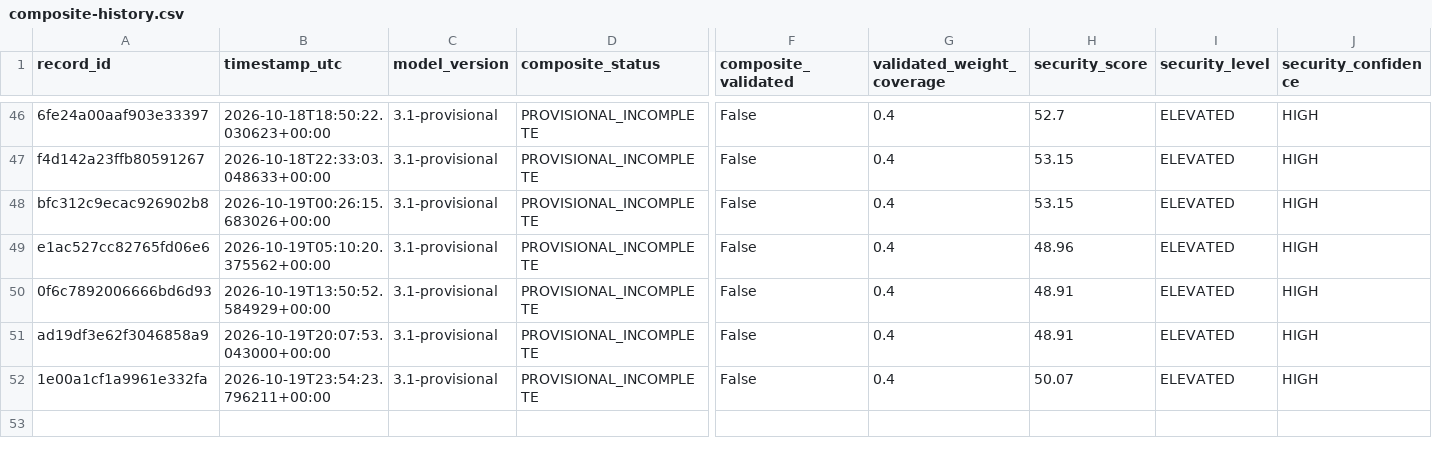
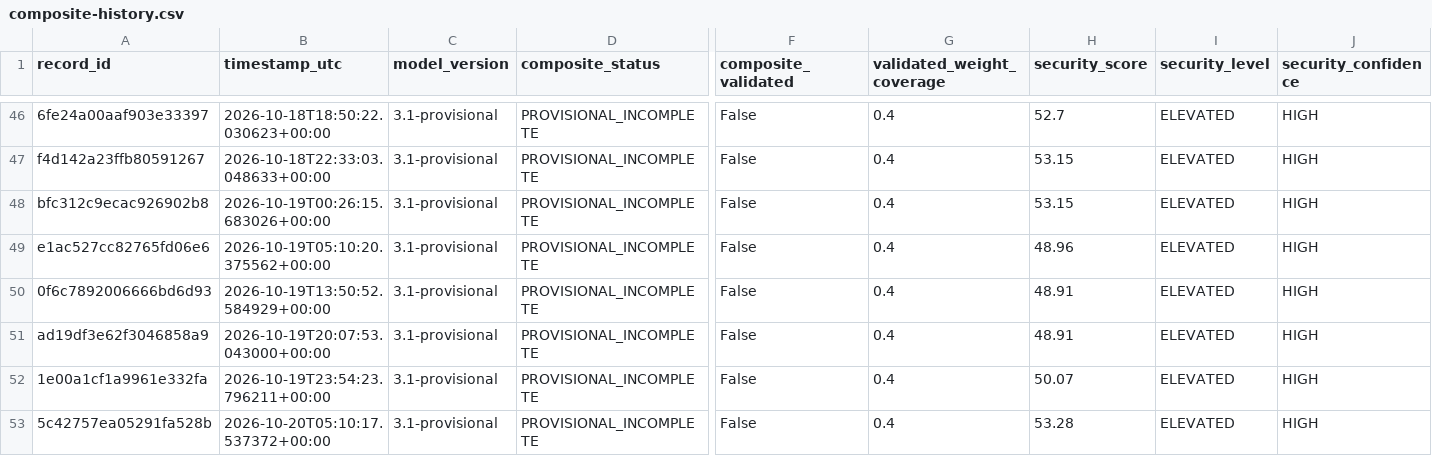
Before and after one commit to mikloshetzer-sketch/energy-data, a CSV file: history/hormuz/composite-history.csv, drawn as a sheet; only a part is shown, gaps mark what is left out; rows hold the shown columns only; the diff names each change by its address in the sheet, - before the commit and + after, or states it on an @@ line.

```diff
--- a/history/hormuz/composite-history.csv
+++ b/history/hormuz/composite-history.csv
+row 53: 5c42757ea05291fa528b | 2026-10-20T05:10:17.537372+00:00 | 3.1-provisional | PROVISIONAL_INCOMPLETE | False | 0.4 | 53.28 | ELEVATED | HIGH
```
Also changed, not shown: 3 other files.
